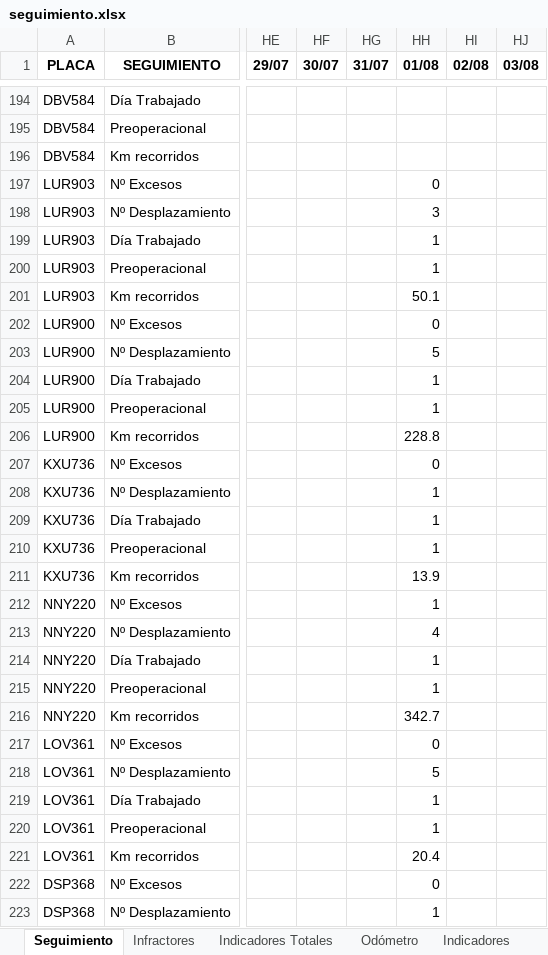
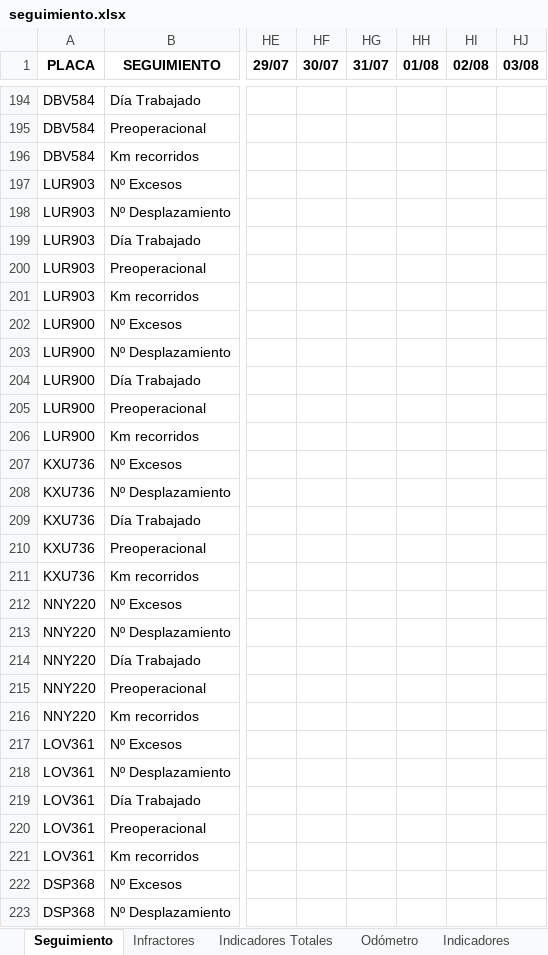
Before and after one commit to SGI-ManuelPico/informesVehiculares, an Excel workbook: seguimiento.xlsx, sheet Seguimiento, drawn as a sheet; only a part is shown, gaps mark what is left out; values as stored, in another font and other column widths than the file's, no borders; the diff covers the shown part only; the diff names each change by its address in the sheet, - before the commit and + after, or states it on an @@ line.

```diff
--- a/seguimiento.xlsx (sheet Seguimiento)
+++ b/seguimiento.xlsx (sheet Seguimiento)
-HH197 (01/08): 0
+HH197 (01/08): (empty)
-HH198 (01/08): 3
+HH198 (01/08): (empty)
-HH199:HH200 (01/08): 1
+HH199:HH200 (01/08): (empty)
-HH201 (01/08): 50.1
+HH201 (01/08): (empty)
-HH202 (01/08): 0
+HH202 (01/08): (empty)
-HH203 (01/08): 5
+HH203 (01/08): (empty)
-HH204:HH205 (01/08): 1
+HH204:HH205 (01/08): (empty)
-HH206 (01/08): 228.8
+HH206 (01/08): (empty)
-HH207 (01/08): 0
+HH207 (01/08): (empty)
-HH208:HH210 (01/08): 1
+HH208:HH210 (01/08): (empty)
-HH211 (01/08): 13.9
+HH211 (01/08): (empty)
-HH212 (01/08): 1
+HH212 (01/08): (empty)
-HH213 (01/08): 4
+HH213 (01/08): (empty)
-HH214:HH215 (01/08): 1
+HH214:HH215 (01/08): (empty)
-HH216 (01/08): 342.7
+HH216 (01/08): (empty)
-HH217 (01/08): 0
+HH217 (01/08): (empty)
-HH218 (01/08): 5
+HH218 (01/08): (empty)
-HH219:HH220 (01/08): 1
+HH219:HH220 (01/08): (empty)
-HH221 (01/08): 20.4
+HH221 (01/08): (empty)
-HH222 (01/08): 0
+HH222 (01/08): (empty)
-HH223 (01/08): 1
+HH223 (01/08): (empty)
```
Also changed, not shown: 183 edited cells elsewhere in this sheet, sheet Infractores, sheet Odómetro, sheet Indicadores, sheet Indicadores Totales, other sheet tabs.
